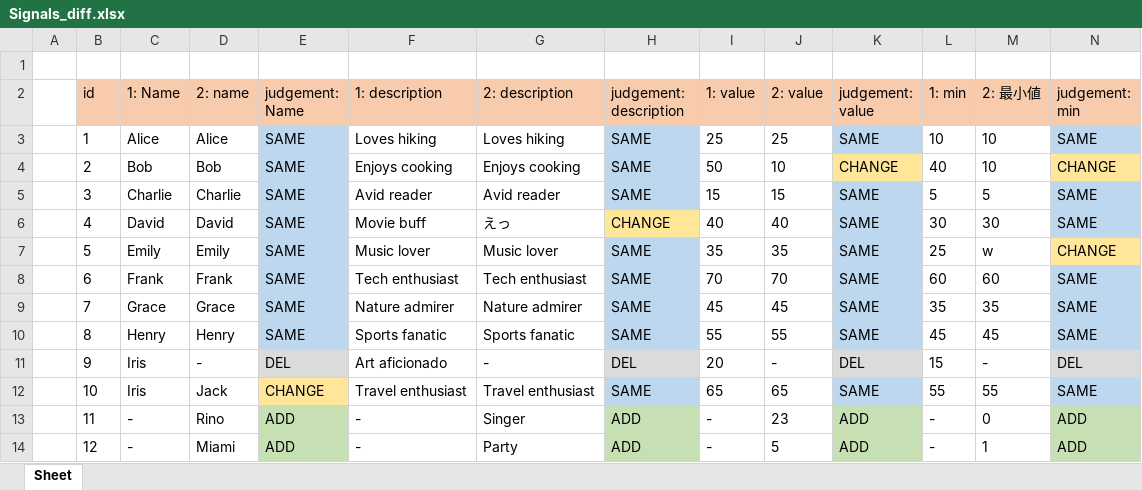
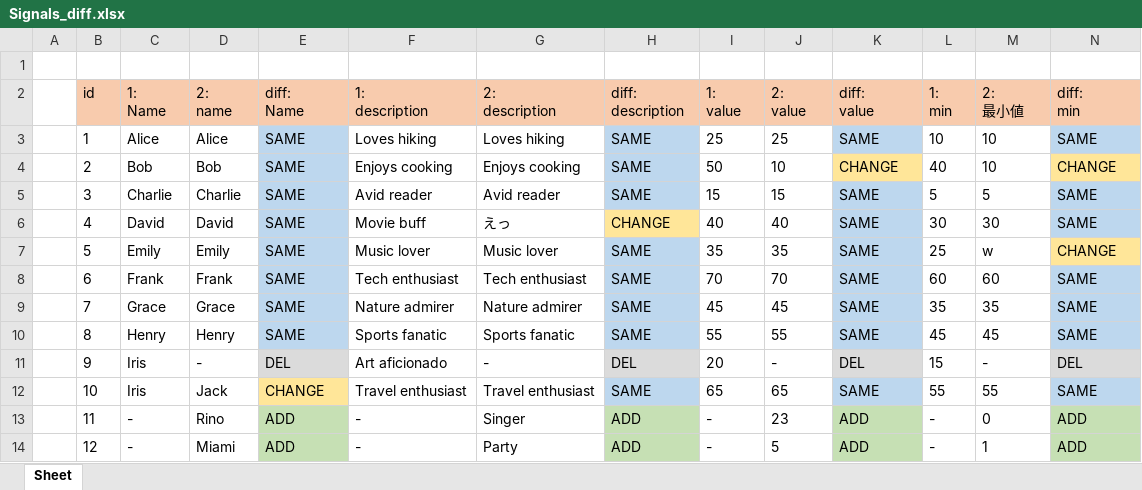
Before and after one commit to hitsuji-ga-u/diff-tools, an Excel workbook: sample/Signals_diff.xlsx, sheet Sheet, drawn as a sheet; only a part is shown; values as stored, in another font and other column widths than the file's, no borders; ↵ is a line break in a cell; the diff covers the shown part only; the diff names each change by its address in the sheet, - before the commit and + after, or states it on an @@ line.

Commit message:
make DiffTool class

```diff
--- a/sample/Signals_diff.xlsx (sheet Sheet)
+++ b/sample/Signals_diff.xlsx (sheet Sheet)
-C2: 1: Name
+C2: 1: ↵ Name
-D2: 2: name
+D2: 2: ↵ name
-E2: judgement: Name
+E2: diff: ↵ Name
-F2: 1: description
+F2: 1: ↵ description
-G2: 2: description
+G2: 2: ↵ description
-H2: judgement: description
+H2: diff: ↵ description
-I2: 1: value
+I2: 1: ↵ value
-J2: 2: value
+J2: 2: ↵ value
-K2: judgement: value
+K2: diff: ↵ value
-L2: 1: min
+L2: 1: ↵ min
-M2: 2: 最小値
+M2: 2: ↵ 最小値
-N2: judgement: min
+N2: diff: ↵ min
```
Also changed, not shown: 6 edited cells elsewhere in this sheet, 4 other files.
